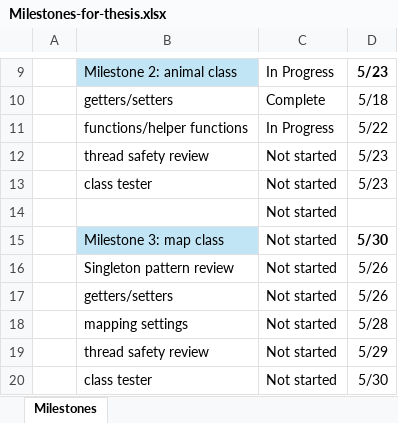
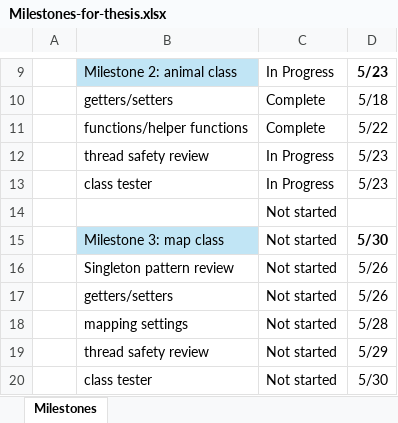
Before and after one commit to Bryce-Camuso/Simulation-of-Predatory-Evolution, an Excel workbook: documents/Milestones-for-thesis.xlsx, sheet Milestones, drawn as a sheet; only a part is shown, gaps mark what is left out; values as stored, in another font and other column widths than the file's, no borders; conditional formats not drawn; the diff names each change by its address in the sheet, - before the commit and + after, or states it on an @@ line.

```diff
--- a/documents/Milestones-for-thesis.xlsx (sheet Milestones)
+++ b/documents/Milestones-for-thesis.xlsx (sheet Milestones)
-C11: In Progress
+C11: Complete
-C12:C13: Not started
+C12:C13: In Progress
```
Also changed, not shown: 3 other files.
